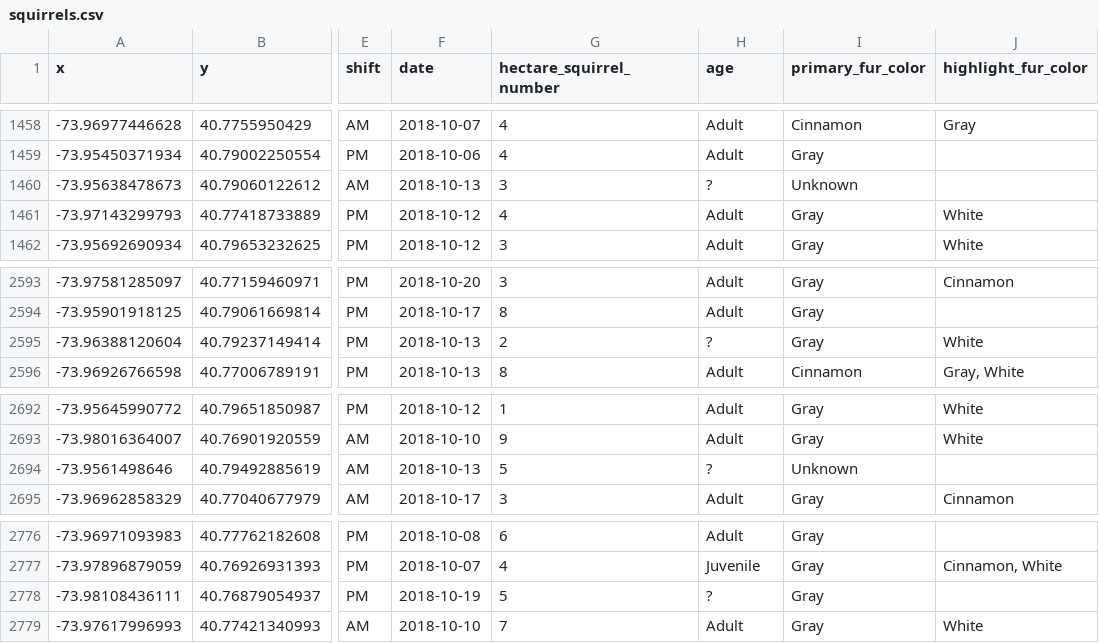
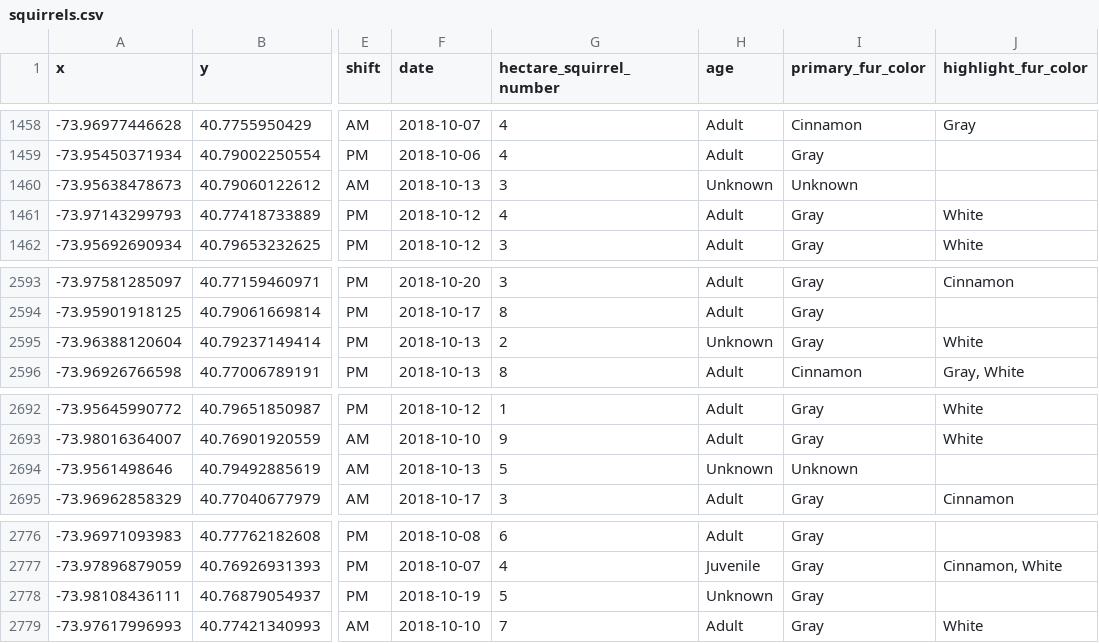
Before and after one commit to UBC-MDS/DSCI-532_2026_24_NYC-squirrels, a CSV file: data/processed/squirrels.csv, drawn as a sheet; only a part is shown, gaps mark what is left out; the diff names each change by its address in the sheet, - before the commit and + after, or states it on an @@ line.

Commit message:
imputed ? into unknon age group trhough data processing

```diff
--- a/data/processed/squirrels.csv
+++ b/data/processed/squirrels.csv
-H1460 (age): ?
+H1460 (age): Unknown
-H2595 (age): ?
+H2595 (age): Unknown
-H2694 (age): ?
+H2694 (age): Unknown
-H2778 (age): ?
+H2778 (age): Unknown
```
Also changed, not shown: 4 other files.
